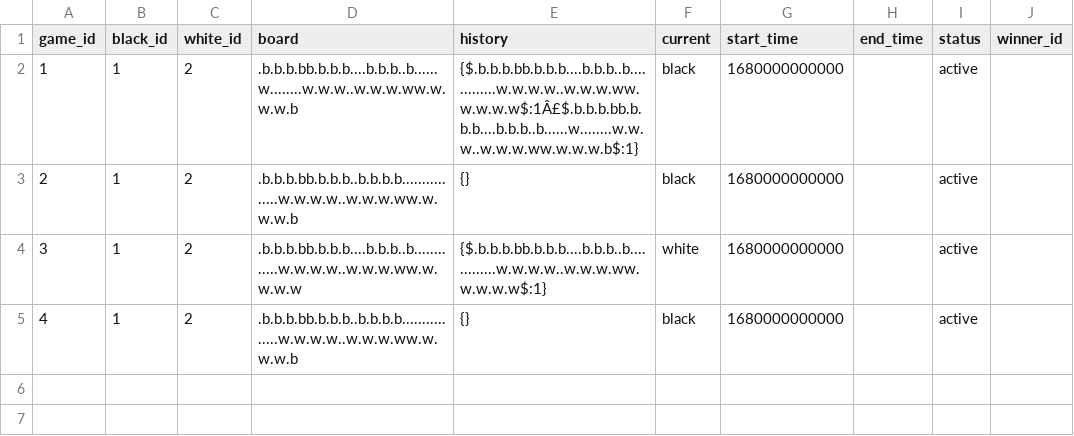
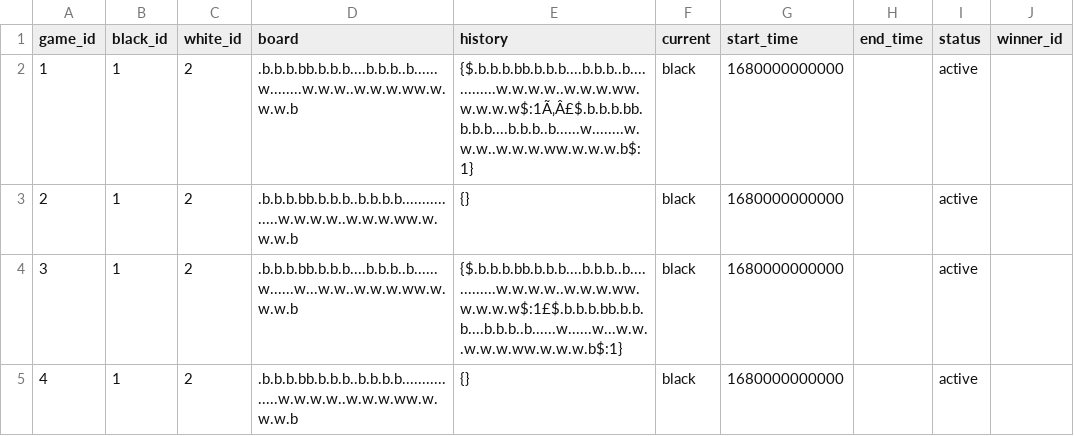
Before and after one commit to ivauol/game-night, a CSV file: ktor-sample/src/main/resources/data/games.csv, drawn as a sheet.

```diff
--- a/ktor-sample/src/main/resources/data/games.csv
+++ b/ktor-sample/src/main/resources/data/games.csv
@@ -1,5 +1,5 @@
 game_id,black_id,white_id,board,history,current,start_time,end_time,status,winner_id
-1,1,2,.b.b.b.bb.b.b.b....b.b.b..b......w........w.w.w..w.w.w.ww.w.w.w.b,{$.b.b.b.bb.b.b.b....b.b.b..b.............w.w.w.w..w.w.w.ww.w.w.w.w$:1Â£$.b.b.b.bb.b.b.b....b.b.b..b......w........w.w.w..w.w.w.ww.w.w.w.b$:1},black,1680000000000,,active,
+1,1,2,.b.b.b.bb.b.b.b....b.b.b..b......w........w.w.w..w.w.w.ww.w.w.w.b,{$.b.b.b.bb.b.b.b....b.b.b..b.............w.w.w.w..w.w.w.ww.w.w.w.w$:1Ã‚Â£$.b.b.b.bb.b.b.b....b.b.b..b......w........w.w.w..w.w.w.ww.w.w.w.b$:1},black,1680000000000,,active,
 2,1,2,.b.b.b.bb.b.b.b..b.b.b.b................w.w.w.w..w.w.w.ww.w.w.w.b,{},black,1680000000000,,active,
-3,1,2,.b.b.b.bb.b.b.b....b.b.b..b.............w.w.w.w..w.w.w.ww.w.w.w.w,{$.b.b.b.bb.b.b.b....b.b.b..b.............w.w.w.w..w.w.w.ww.w.w.w.w$:1},white,1680000000000,,active,
+3,1,2,.b.b.b.bb.b.b.b....b.b.b..b......w......w...w.w..w.w.w.ww.w.w.w.b,{$.b.b.b.bb.b.b.b....b.b.b..b.............w.w.w.w..w.w.w.ww.w.w.w.w$:1£$.b.b.b.bb.b.b.b....b.b.b..b......w......w...w.w..w.w.w.ww.w.w.w.b$:1},black,1680000000000,,active,
 4,1,2,.b.b.b.bb.b.b.b..b.b.b.b................w.w.w.w..w.w.w.ww.w.w.w.b,{},black,1680000000000,,active,
```
Also changed, not shown: 2 other files.
